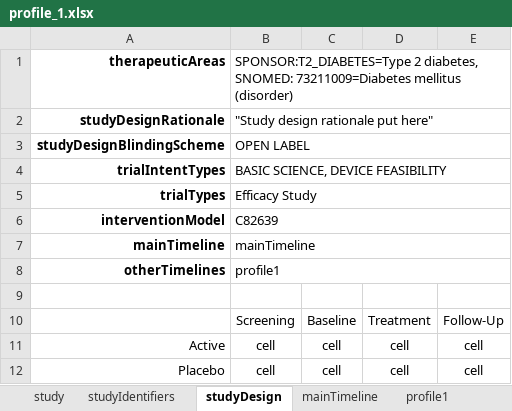
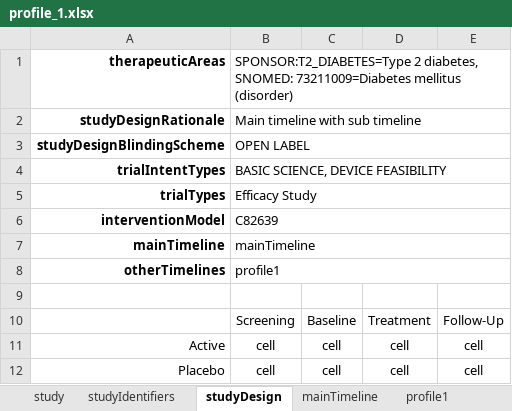
Before and after one commit to cdisc-org/usdm, an Excel workbook: source_data/profile_1.xlsx, sheet studyDesign, drawn as a sheet; values as stored, in another font and other column widths than the file's, no borders; the diff names each change by its address in the sheet, - before the commit and + after, or states it on an @@ line.

Commit message:
Amend study rationale fields to something meaningful

```diff
--- a/source_data/profile_1.xlsx (sheet studyDesign)
+++ b/source_data/profile_1.xlsx (sheet studyDesign)
-B2: "Study design rationale put here"
+B2: Main timeline with sub timeline
```
Also changed, not shown: source_data/Roche Phase 3 NCT04320615.xlsx, source_data/cycles_1.xlsx, 9 other files.
